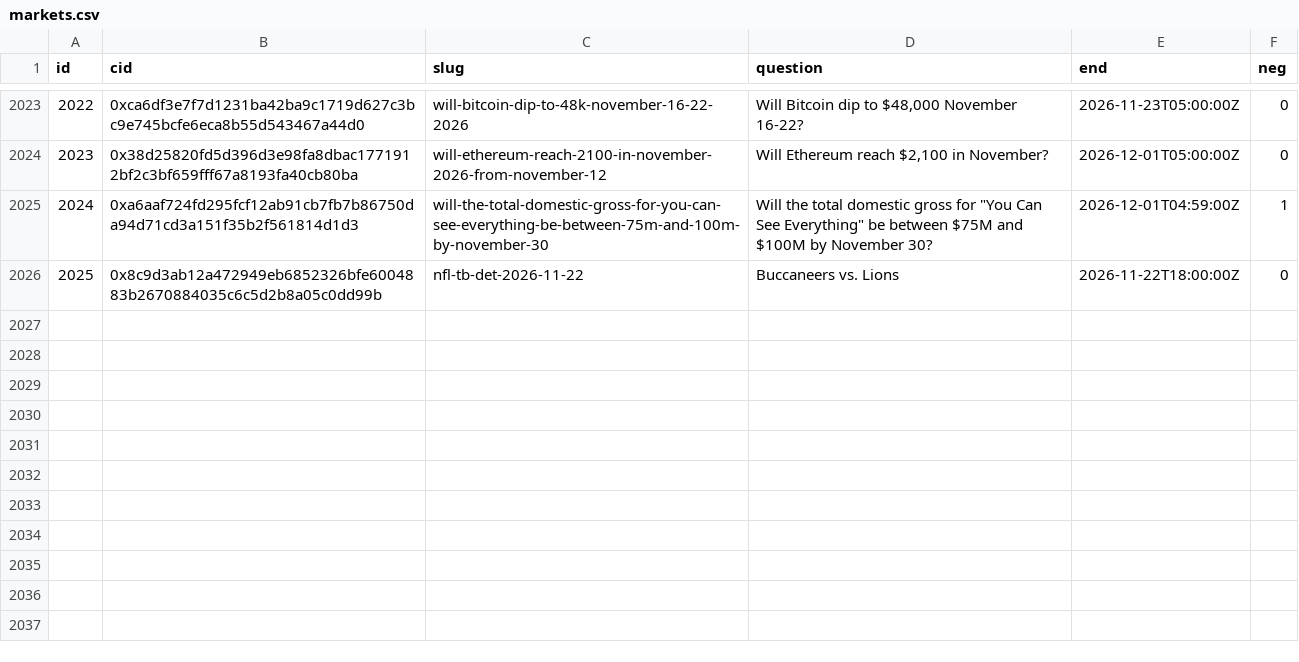
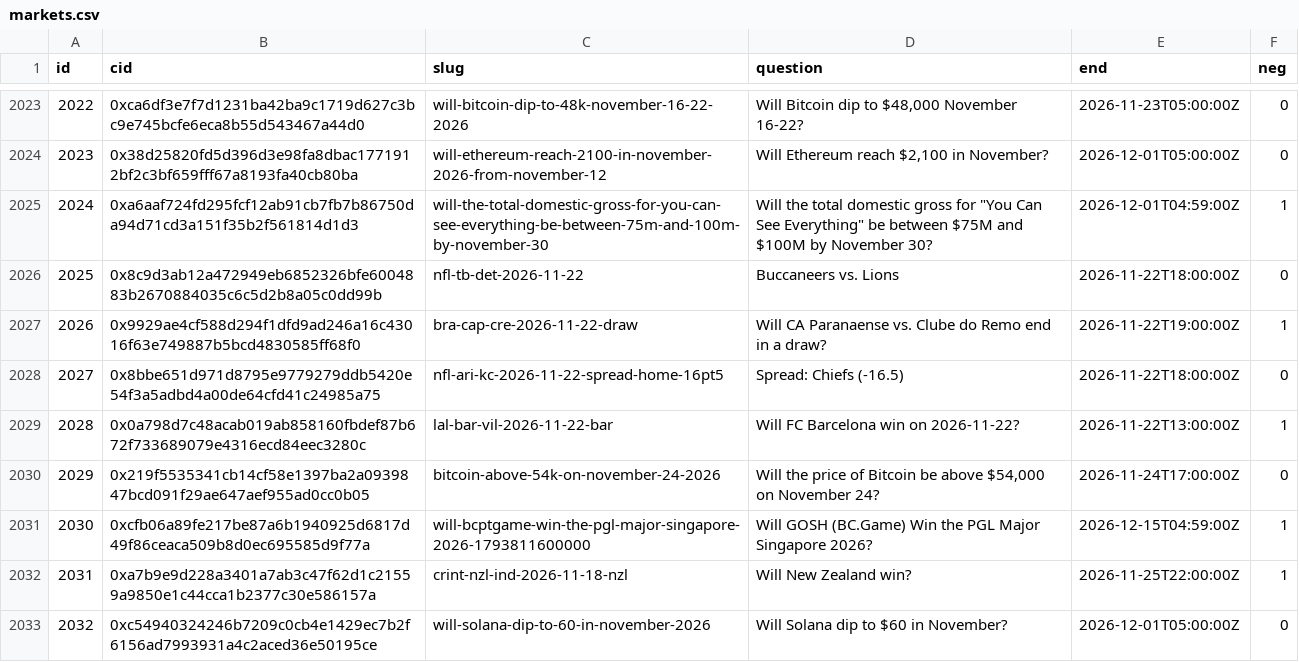
Before and after one commit to 2akklaktu-hue/polymarket, a CSV file: data/live/markets.csv, drawn as a sheet; only a part is shown, gaps mark what is left out; the diff names each change by its address in the sheet, - before the commit and + after, or states it on an @@ line.

```diff
--- a/data/live/markets.csv
+++ b/data/live/markets.csv
+row 2027: 2026 | 0x9929ae4cf588d294f1dfd9ad246a16c43016f63e749887b5bcd4830585ff68f0 | bra-cap-cre-2026-11-22-draw | Will CA Paranaense vs. Clube do Remo end in a draw? | 2026-11-22T19:00:00Z | 1
+row 2028: 2027 | 0x8bbe651d971d8795e9779279ddb5420e54f3a5adbd4a00de64cfd41c24985a75 | nfl-ari-kc-2026-11-22-spread-home-16pt5 | Spread: Chiefs (-16.5) | 2026-11-22T18:00:00Z | 0
+row 2029: 2028 | 0x0a798d7c48acab019ab858160fbdef87b672f733689079e4316ecd84eec3280c | lal-bar-vil-2026-11-22-bar | Will FC Barcelona win on 2026-11-22? | 2026-11-22T13:00:00Z | 1
+row 2030: 2029 | 0x219f5535341cb14cf58e1397ba2a0939847bcd091f29ae647aef955ad0cc0b05 | bitcoin-above-54k-on-november-24-2026 | Will the price of Bitcoin be above $54,000 on November 24? | 2026-11-24T17:00:00Z | 0
+row 2031: 2030 | 0xcfb06a89fe217be87a6b1940925d6817d49f86ceaca509b8d0ec695585d9f77a | will-bcptgame-win-the-pgl-major-singapore-2026-1793811600000 | Will GOSH (BC.Game) Win the PGL Major Singapore 2026? | 2026-12-15T04:59:00Z | 1
+row 2032: 2031 | 0xa7b9e9d228a3401a7ab3c47f62d1c21559a9850e1c44cca1b2377c30e586157a | crint-nzl-ind-2026-11-18-nzl | Will New Zealand win? | 2026-11-25T22:00:00Z | 1
+row 2033: 2032 | 0xc54940324246b7209c0cb4e1429ec7b2f6156ad7993931a4c2aced36e50195ce | will-solana-dip-to-60-in-november-2026 | Will Solana dip to $60 in November? | 2026-12-01T05:00:00Z | 0
```
Also changed, not shown: 2 other files.
